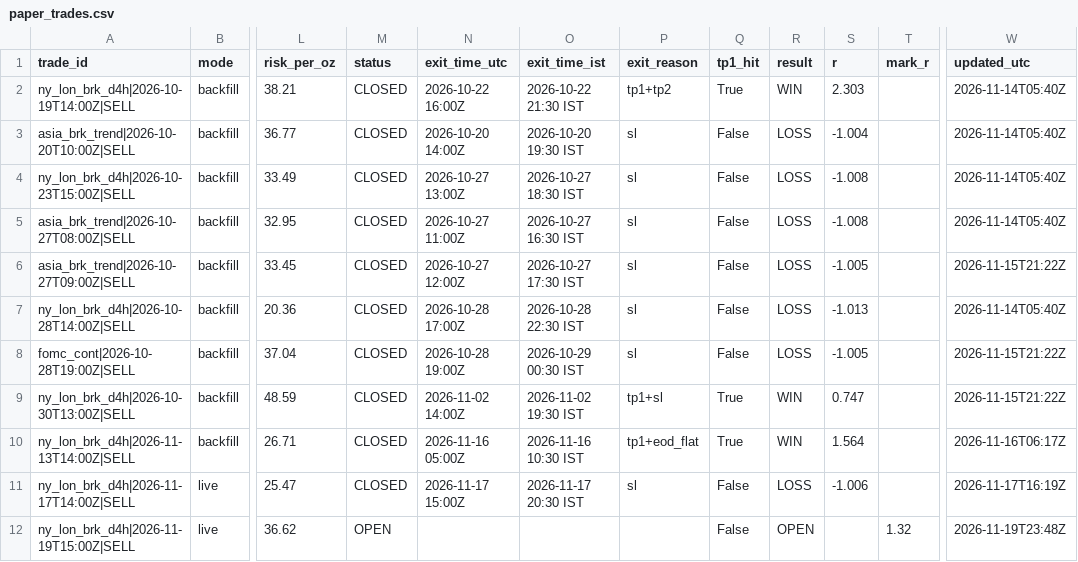
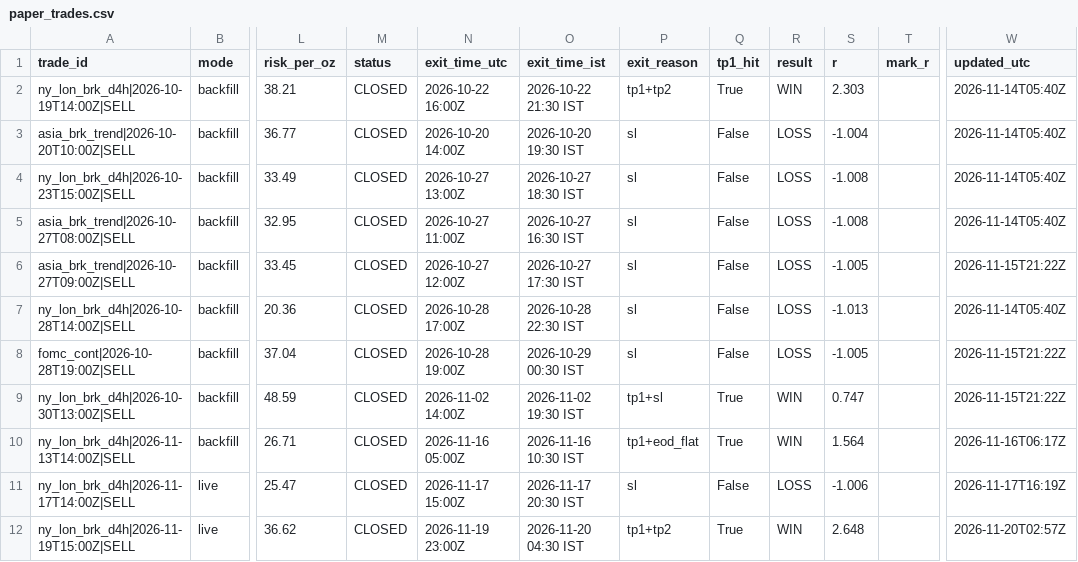
Before and after one commit to rishijangid165/GoldAlgoManager, a CSV file: journal/paper_trades.csv, drawn as a sheet; only a part is shown, gaps mark what is left out; the diff names each change by its address in the sheet, - before the commit and + after, or states it on an @@ line.

```diff
--- a/journal/paper_trades.csv
+++ b/journal/paper_trades.csv
-M12 (status): OPEN
+M12 (status): CLOSED
-N12 (exit_time_utc): (empty)
+N12 (exit_time_utc): 2026-11-19 23:00Z
-O12 (exit_time_ist): (empty)
+O12 (exit_time_ist): 2026-11-20 04:30 IST
-P12 (exit_reason): (empty)
+P12 (exit_reason): tp1+tp2
-Q12 (tp1_hit): False
+Q12 (tp1_hit): True
-R12 (result): OPEN
+R12 (result): WIN
-S12 (r): (empty)
+S12 (r): 2.648
-T12 (mark_r): 1.32
+T12 (mark_r): (empty)
-W12 (updated_utc): 2026-11-19T23:48Z
+W12 (updated_utc): 2026-11-20T02:57Z
```
Also changed, not shown: 7 other files.
